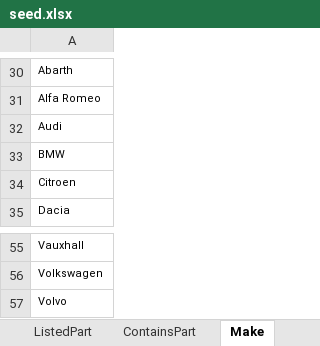
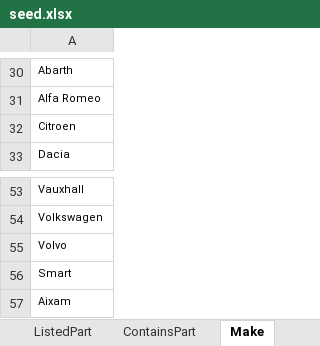
Before and after one commit to swm93/everything-roadster, an Excel workbook: src/data/seed.xlsx, sheet Make, drawn as a sheet; only a part is shown, gaps mark what is left out; values as stored, in another font and other column widths than the file's, no borders; removed rows and columns are numbered as before the commit, all else as after; the diff names each change by its address in the sheet, - before the commit and + after, or states it on an @@ line.

```diff
--- a/src/data/seed.xlsx (sheet Make)
+++ b/src/data/seed.xlsx (sheet Make)
-row 32: Audi
-row 33: BMW
+row 56: Smart
+row 57: Aixam
```
Also changed, not shown: sheet RatesVendor, sheet PartCategory, sheet Account, sheet Part, 2 other files.
